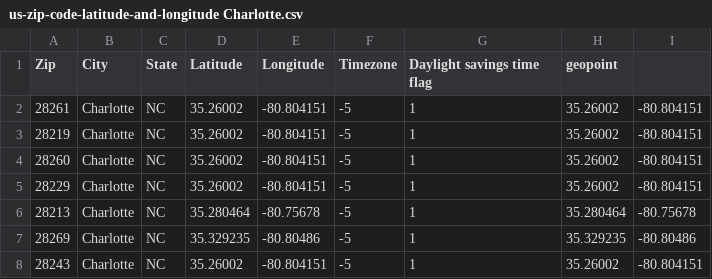
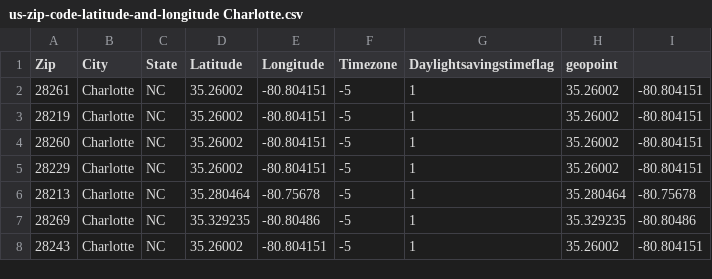
Before and after one commit to kimberlycoxfisher0330/Coursera_Capstone, a CSV file: us-zip-code-latitude-and-longitude Charlotte.csv, drawn as a sheet; only a part is shown.

Commit message:
Update us-zip-code-latitude-and-longitude Charlotte.csv

```diff
--- a/us-zip-code-latitude-and-longitude Charlotte.csv
+++ b/us-zip-code-latitude-and-longitude Charlotte.csv
@@ -1,2 +1,2 @@
-Zip;City;State;Latitude;Longitude;Timezone;Daylight savings time flag;geopoint
+Zip;City;State;Latitude;Longitude;Timezone;Daylightsavingstimeflag;geopoint
 28261;Charlotte;NC;35.26002;-80.804151;-5;1;35.26002;-80.804151
```
